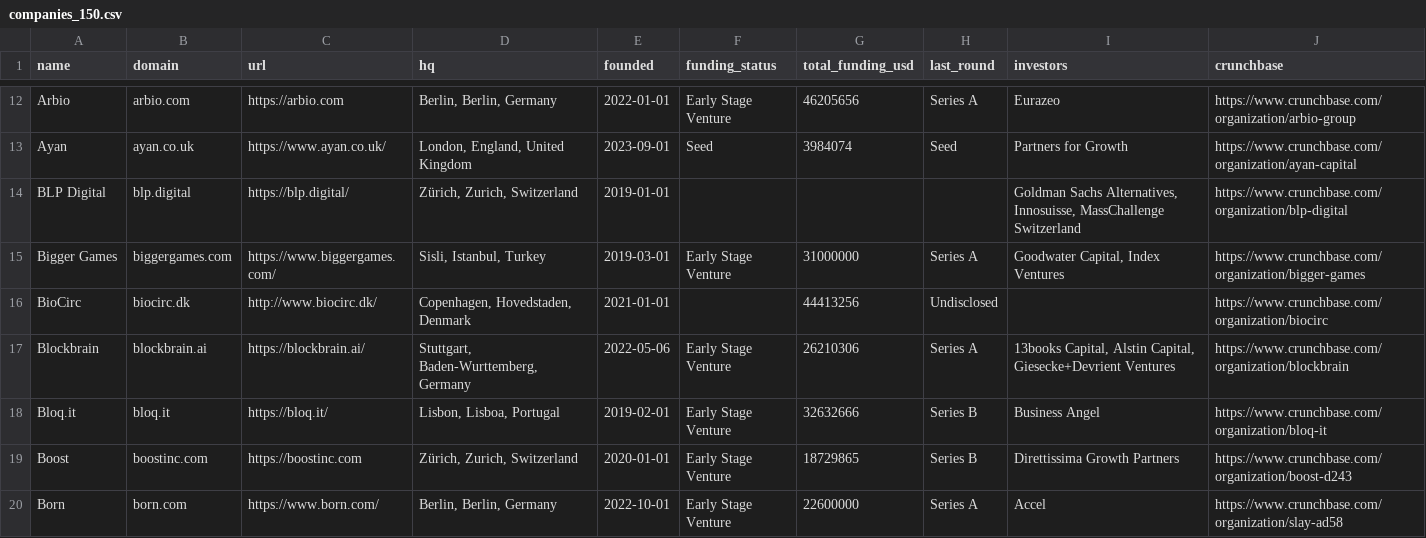
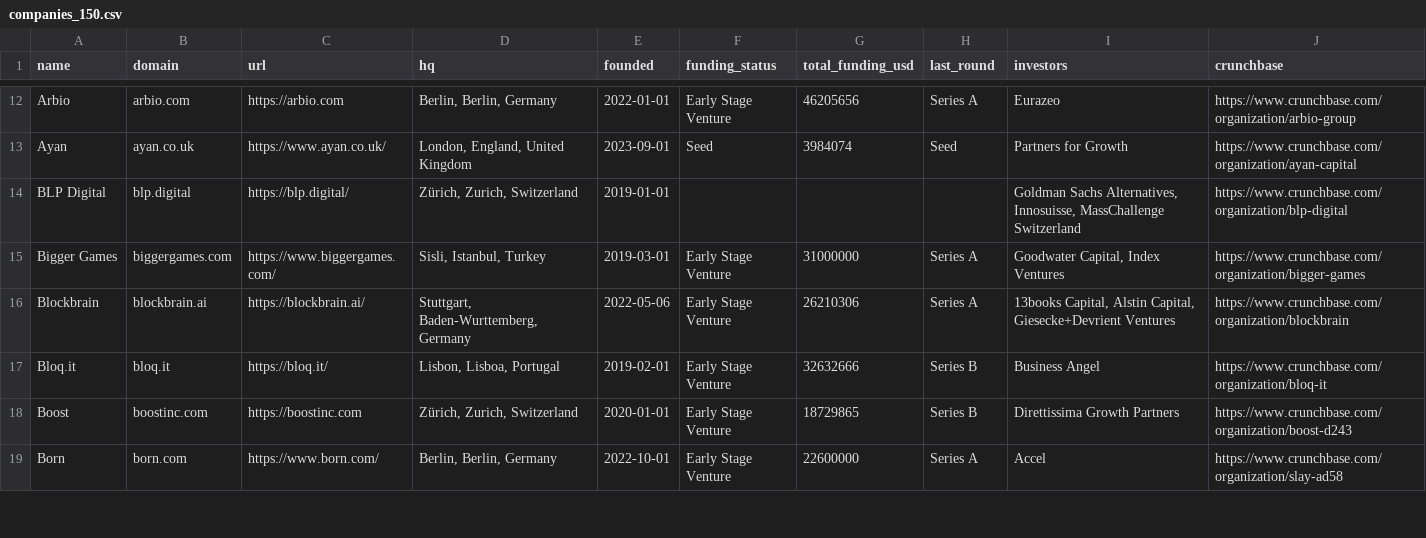
Before and after one commit to shauryajain21/Linkup-GTM-benchmarks, a CSV file: company/research-150/data/companies_150.csv, drawn as a sheet; only a part is shown, gaps mark what is left out; the diff covers the shown part only.

```diff
--- a/company/research-150/data/companies_150.csv
+++ b/company/research-150/data/companies_150.csv
@@ -15,3 +15,2 @@ BLP Digital,blp.digital,https://blp.digital/,"Zürich, Zurich, Switzerland",2019
 Bigger Games,biggergames.com,https://www.biggergames.com/,"Sisli, Istanbul, Turkey",2019-03-01,Early Stage Venture,31000000,Series A,"Goodwater Capital, Index Ventures",https://www.crunchbase.com/organization/bigger-games
-BioCirc,biocirc.dk,http://www.biocirc.dk/,"Copenhagen, Hovedstaden, Denmark",2021-01-01,,44413256,Undisclosed,,https://www.crunchbase.com/organization/biocirc
 Blockbrain,blockbrain.ai,https://blockbrain.ai/,"Stuttgart, Baden-Wurttemberg, Germany",2022-05-06,Early Stage Venture,26210306,Series A,"13books Capital, Alstin Capital, Giesecke+Devrient Ventures",https://www.crunchbase.com/organization/blockbrain
```
Also changed, not shown: 4 added rows and 3 removed rows elsewhere in this file, 9 other files.
